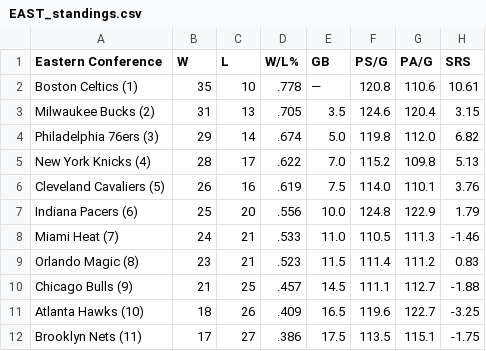
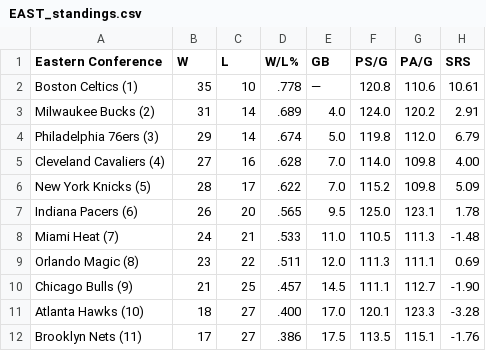
Before and after one commit to caHaber/flat-data-nba-standings, a CSV file: EAST_standings.csv, drawn as a sheet; only a part is shown; the diff covers the shown part only.

Commit message:
Flat: latest data (2024-01-27T16:01:51.959Z) {   "date": "2024-01-27T16:01:51.959Z",   "files": [     {       "name": "EAST_standings.csv",       "deltaBytes": -1,       "source": "https://www.espn.com/nba/standings"     },     {       "name": "NBA_2024.html",       "deltaBytes": -387,       "source": "https://www.espn.com/nba/standings"     },     {       "name": "WEST_standings.csv",       "deltaBytes": 0,       "source": "https://www.espn.com/nba/standings"     }   ] }

```diff
--- a/EAST_standings.csv
+++ b/EAST_standings.csv
@@ -2,11 +2,11 @@
 "Boston Celtics (1) ","35","10",".778","—","120.8","110.6","10.61"
-"Milwaukee Bucks (2) ","31","13",".705","3.5","124.6","120.4","3.15"
-"Philadelphia 76ers (3) ","29","14",".674","5.0","119.8","112.0","6.82"
-"New York Knicks (4) ","28","17",".622","7.0","115.2","109.8","5.13"
-"Cleveland Cavaliers (5) ","26","16",".619","7.5","114.0","110.1","3.76"
-"Indiana Pacers (6) ","25","20",".556","10.0","124.8","122.9","1.79"
-"Miami Heat (7) ","24","21",".533","11.0","110.5","111.3","-1.46"
-"Orlando Magic (8) ","23","21",".523","11.5","111.4","111.2","0.83"
-"Chicago Bulls (9) ","21","25",".457","14.5","111.1","112.7","-1.88"
-"Atlanta Hawks (10) ","18","26",".409","16.5","119.6","122.7","-3.25"
-"Brooklyn Nets (11) ","17","27",".386","17.5","113.5","115.1","-1.75"
+"Milwaukee Bucks (2) ","31","14",".689","4.0","124.0","120.2","2.91"
+"Philadelphia 76ers (3) ","29","14",".674","5.0","119.8","112.0","6.79"
+"Cleveland Cavaliers (4) ","27","16",".628","7.0","114.0","109.8","4.00"
+"New York Knicks (5) ","28","17",".622","7.0","115.2","109.8","5.09"
+"Indiana Pacers (6) ","26","20",".565","9.5","125.0","123.1","1.78"
+"Miami Heat (7) ","24","21",".533","11.0","110.5","111.3","-1.48"
+"Orlando Magic (8) ","23","22",".511","12.0","111.3","111.1","0.69"
+"Chicago Bulls (9) ","21","25",".457","14.5","111.1","112.7","-1.90"
+"Atlanta Hawks (10) ","18","27",".400","17.0","120.1","123.3","-3.28"
+"Brooklyn Nets (11) ","17","27",".386","17.5","113.5","115.1","-1.76"
```
Also changed, not shown: 14 edited cells elsewhere in this file, WEST_standings.csv, 1 other file.
